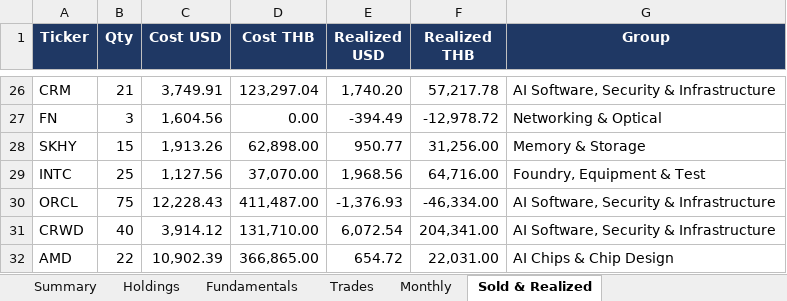
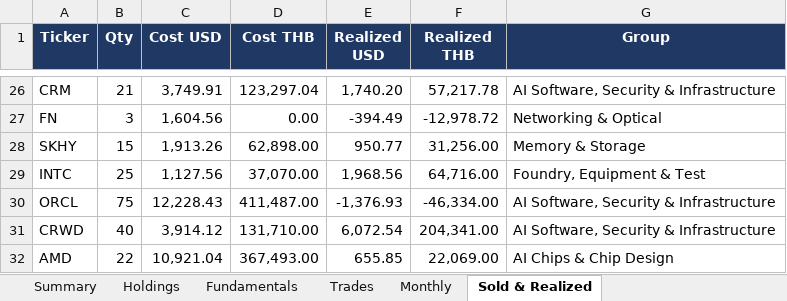
Before and after one commit to sakulratpradit/p4-trrsg5, an Excel workbook: src/Pillar4_US_Portfolio_Workbook.xlsx, sheet Sold & Realized, drawn as a sheet; only a part is shown, gaps mark what is left out; values as stored, in another font and other column widths than the file's, no borders; removed rows and columns are numbered as before the commit, all else as after; the diff names each change by its address in the sheet, - before the commit and + after, or states it on an @@ line.

```diff
--- a/src/Pillar4_US_Portfolio_Workbook.xlsx (sheet Sold & Realized)
+++ b/src/Pillar4_US_Portfolio_Workbook.xlsx (sheet Sold & Realized)
-row 32: AMD | 22 | 10,902.39 | 366,865.00 | 654.72 | 22,031.00 | AI Chips & Chip Design
+row 32: AMD | 22 | 10,921.04 | 367,493.00 | 655.85 | 22,069.00 | AI Chips & Chip Design
```
Also changed, not shown: sheet Fundamentals, sheet Holdings, sheet Trades, sheet Summary, sheet Monthly, 5 other files.
